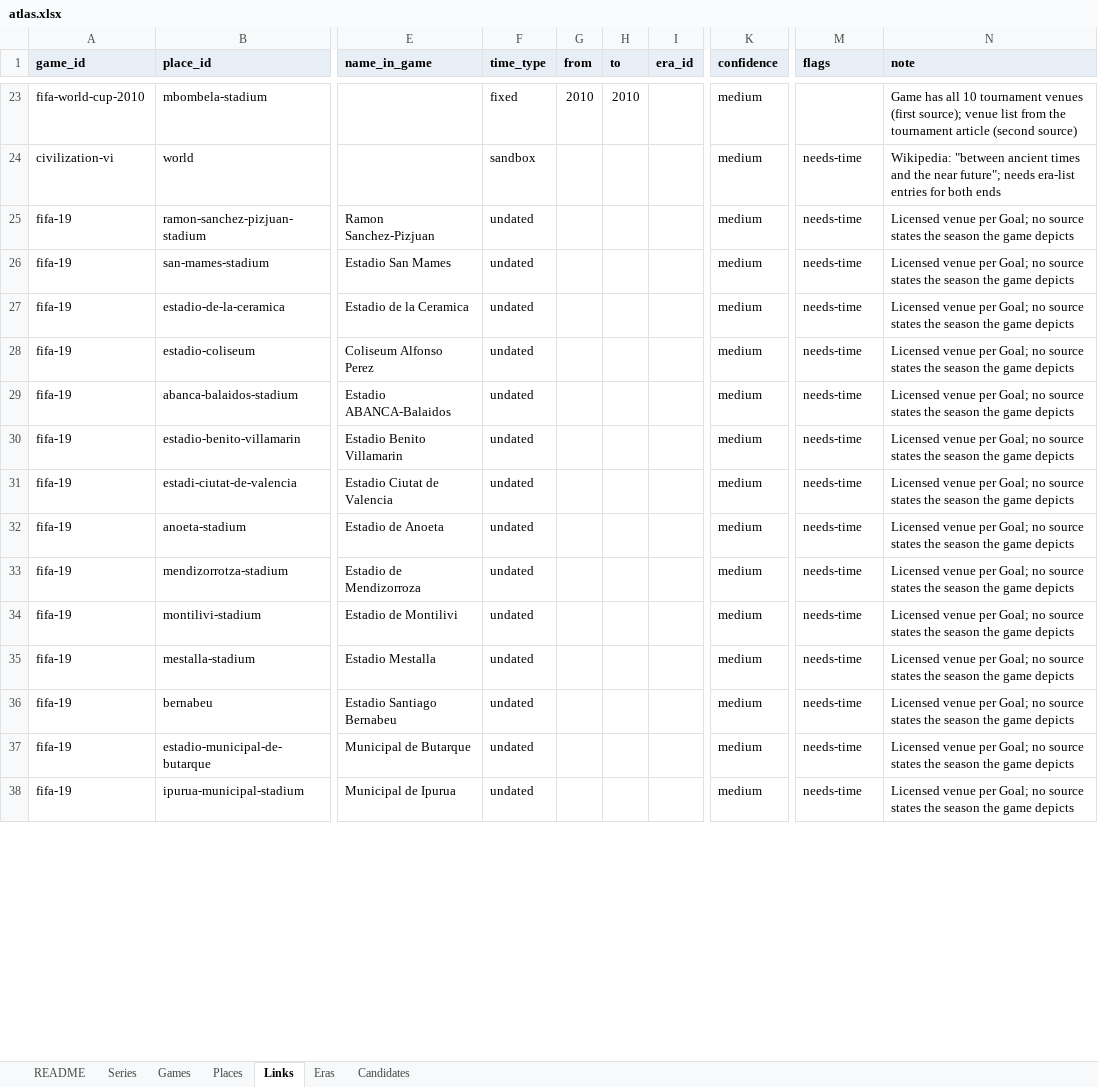
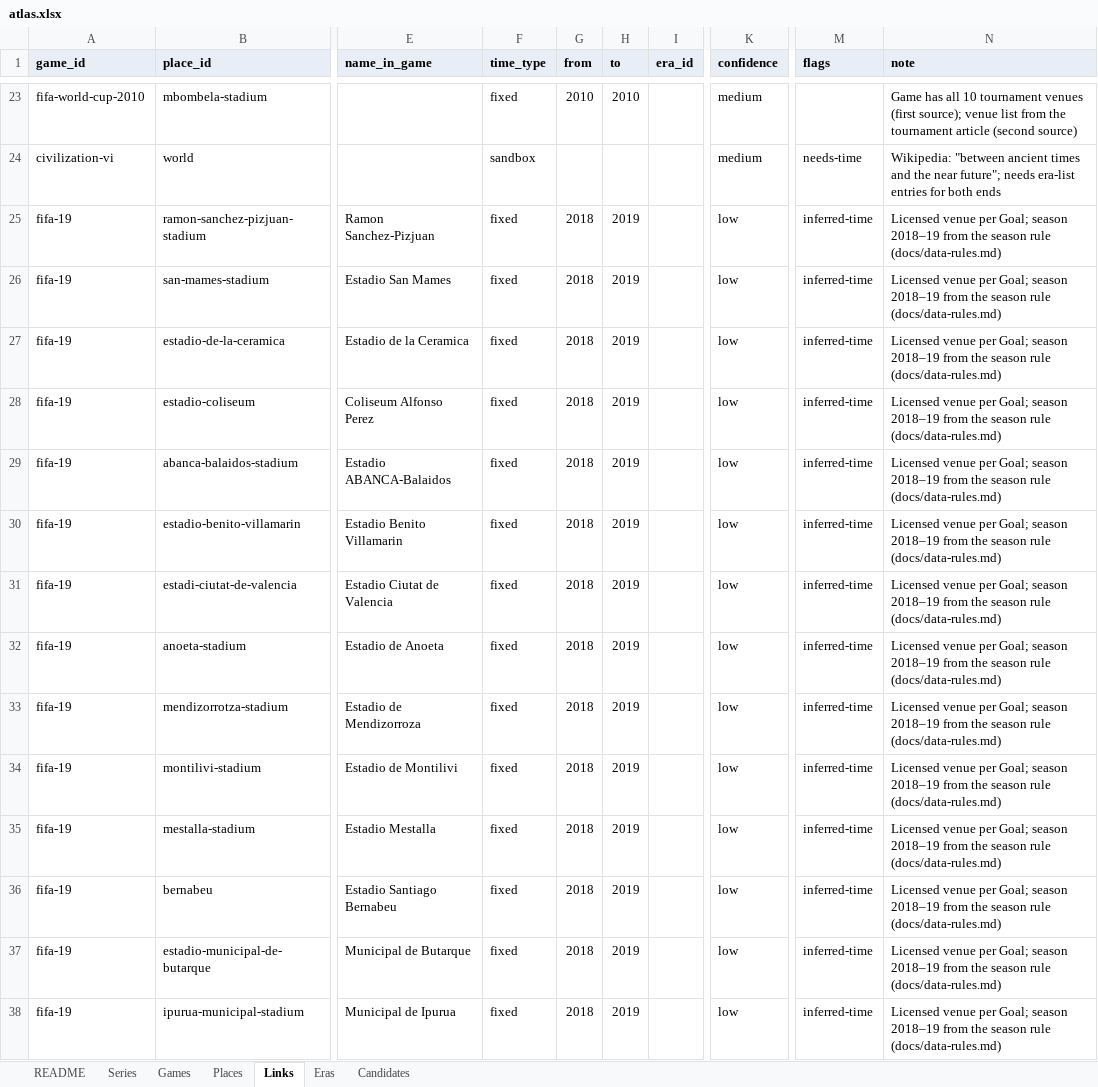
Before and after one commit to justice627/video-game-atlas, an Excel workbook: data/atlas.xlsx, sheet Links, drawn as a sheet; only a part is shown, gaps mark what is left out; values as stored, in another font and other column widths than the file's, no borders; the diff covers the shown part only; the diff names each change by its address in the sheet, - before the commit and + after, or states it on an @@ line.

```diff
--- a/data/atlas.xlsx (sheet Links)
+++ b/data/atlas.xlsx (sheet Links)
-F25:F38 (time_type): undated
+F25:F38 (time_type): fixed
-G25:G38 (from): (empty)
+G25:G38 (from): 2018
-H25:H38 (to): (empty)
+H25:H38 (to): 2019
-K25:K38 (confidence): medium
+K25:K38 (confidence): low
-M25:M38 (flags): needs-time
+M25:M38 (flags): inferred-time
-N25:N38 (note): …per Goal; no source states the season the game depicts
+N25:N38 (note): …per Goal; season 2018–19 from the season rule (docs/data-rules.md)
```
Also changed, not shown: 654 edited cells elsewhere in this sheet, sheet Series, 4 other files.
